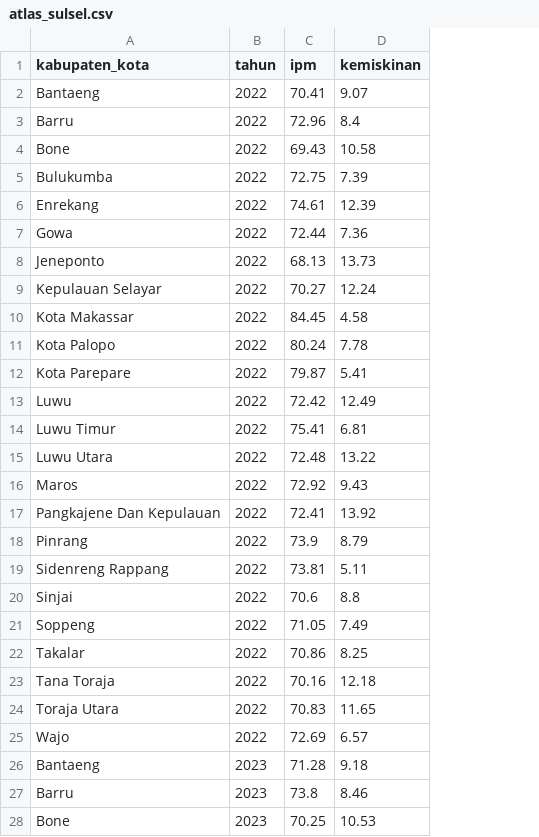
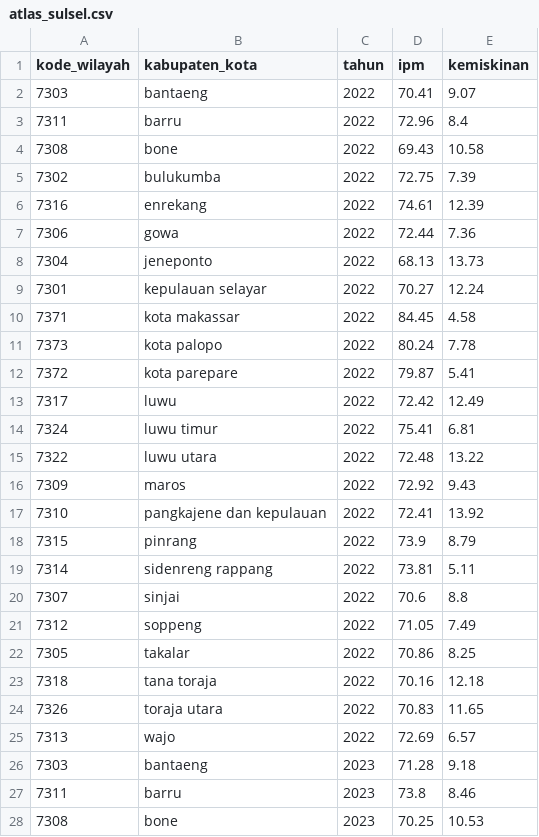
Before and after one commit to nathaniaoktaviag26h-oss/Atlas-Visual-Sulsel, a CSV file: data/data-bersih/atlas_sulsel.csv, drawn as a sheet; only a part is shown; addresses are those after the commit; the diff covers the shown part only; the diff names each change by its address in the sheet, - before the commit and + after, or states it on an @@ line.

Commit message:
Add regional codes to cleaned data

```diff
--- a/data/data-bersih/atlas_sulsel.csv
+++ b/data/data-bersih/atlas_sulsel.csv
+column A (kode_wilayah), rows 2-28: 7303 | 7311 | 7308 | 7302 | 7316 | 7306 | 7304 | 7301 | 7371 | 7373 | 7372 | 7317 | 7324 | 7322 | 7309 | 7310 | 7315 | 7314 | 7307 | 7312 | 7305 | 7318 | 7326 | 7313 | 7303 | 7311 | 7308
-B2 (kabupaten_kota): Bantaeng
+B2 (kabupaten_kota): bantaeng
-B3 (kabupaten_kota): Barru
+B3 (kabupaten_kota): barru
-B4 (kabupaten_kota): Bone
+B4 (kabupaten_kota): bone
-B5 (kabupaten_kota): Bulukumba
+B5 (kabupaten_kota): bulukumba
-B6 (kabupaten_kota): Enrekang
+B6 (kabupaten_kota): enrekang
-B7 (kabupaten_kota): Gowa
+B7 (kabupaten_kota): gowa
-B8 (kabupaten_kota): Jeneponto
+B8 (kabupaten_kota): jeneponto
-B9 (kabupaten_kota): Kepulauan Selayar
+B9 (kabupaten_kota): kepulauan selayar
-B10 (kabupaten_kota): Kota Makassar
+B10 (kabupaten_kota): kota makassar
-B11 (kabupaten_kota): Kota Palopo
+B11 (kabupaten_kota): kota palopo
-B12 (kabupaten_kota): Kota Parepare
+B12 (kabupaten_kota): kota parepare
-B13 (kabupaten_kota): Luwu
+B13 (kabupaten_kota): luwu
-B14 (kabupaten_kota): Luwu Timur
+B14 (kabupaten_kota): luwu timur
-B15 (kabupaten_kota): Luwu Utara
+B15 (kabupaten_kota): luwu utara
-B16 (kabupaten_kota): Maros
+B16 (kabupaten_kota): maros
-B17 (kabupaten_kota): Pangkajene Dan Kepulauan
+B17 (kabupaten_kota): pangkajene dan kepulauan
-B18 (kabupaten_kota): Pinrang
+B18 (kabupaten_kota): pinrang
-B19 (kabupaten_kota): Sidenreng Rappang
+B19 (kabupaten_kota): sidenreng rappang
-B20 (kabupaten_kota): Sinjai
+B20 (kabupaten_kota): sinjai
-B21 (kabupaten_kota): Soppeng
+B21 (kabupaten_kota): soppeng
-B22 (kabupaten_kota): Takalar
+B22 (kabupaten_kota): takalar
-B23 (kabupaten_kota): Tana Toraja
+B23 (kabupaten_kota): tana toraja
-B24 (kabupaten_kota): Toraja Utara
+B24 (kabupaten_kota): toraja utara
-B25 (kabupaten_kota): Wajo
+B25 (kabupaten_kota): wajo
-B26 (kabupaten_kota): Bantaeng
+B26 (kabupaten_kota): bantaeng
-B27 (kabupaten_kota): Barru
+B27 (kabupaten_kota): barru
-B28 (kabupaten_kota): Bone
+B28 (kabupaten_kota): bone
```
Also changed, not shown: 45 edited cells elsewhere in this file, 2 other files.
